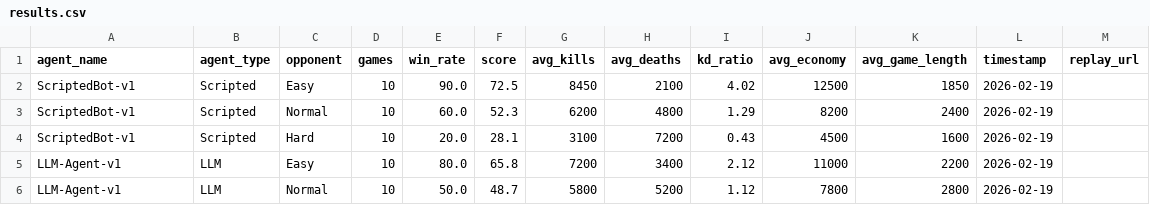
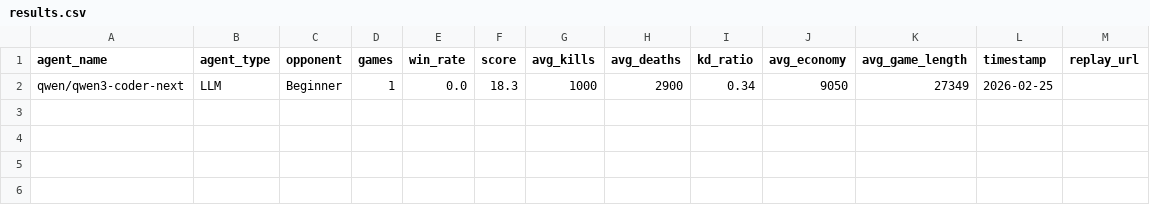
Before and after one commit to GryffindorafAviator/OpenRA-Bench, a CSV file: data/results.csv, drawn as a sheet; removed rows and columns are numbered as before the commit, all else as after; the diff names each change by its address in the sheet, - before the commit and + after, or states it on an @@ line.

Commit message:
Add upload form, API endpoint, 5 difficulty tiers, real game data
- Add validate_submission + handle_api_submit for CLI/form uploads
- Add Gradio upload form in Submit tab (JSON + optional replay)
- Update opponent tiers: Beginner/Easy/Medium/Normal/Hard (was 3)
- Replace dummy CSV data with real game result
- Update schema.md with 5-tier opponent values
- 37 tests pass (12 new: validation, API submit, tier acceptance)

```diff
--- a/data/results.csv
+++ b/data/results.csv
-row 2: ScriptedBot-v1 | Scripted | Easy | 10 | 90.0 | 72.5 | 8450 | 2100 | 4.02 | 12500 | 1850 | 2026-02-19
-row 3: ScriptedBot-v1 | Scripted | Normal | 10 | 60.0 | 52.3 | 6200 | 4800 | 1.29 | 8200 | 2400 | 2026-02-19
-row 4: ScriptedBot-v1 | Scripted | Hard | 10 | 20.0 | 28.1 | 3100 | 7200 | 0.43 | 4500 | 1600 | 2026-02-19
-row 5: LLM-Agent-v1 | LLM | Easy | 10 | 80.0 | 65.8 | 7200 | 3400 | 2.12 | 11000 | 2200 | 2026-02-19
-row 6: LLM-Agent-v1 | LLM | Normal | 10 | 50.0 | 48.7 | 5800 | 5200 | 1.12 | 7800 | 2800 | 2026-02-19
+row 2: qwen/qwen3-coder-next | LLM | Beginner | 1 | 0.0 | 18.3 | 1000 | 2900 | 0.34 | 9050 | 27349 | 2026-02-25
```
Also changed, not shown: 6 other files.
